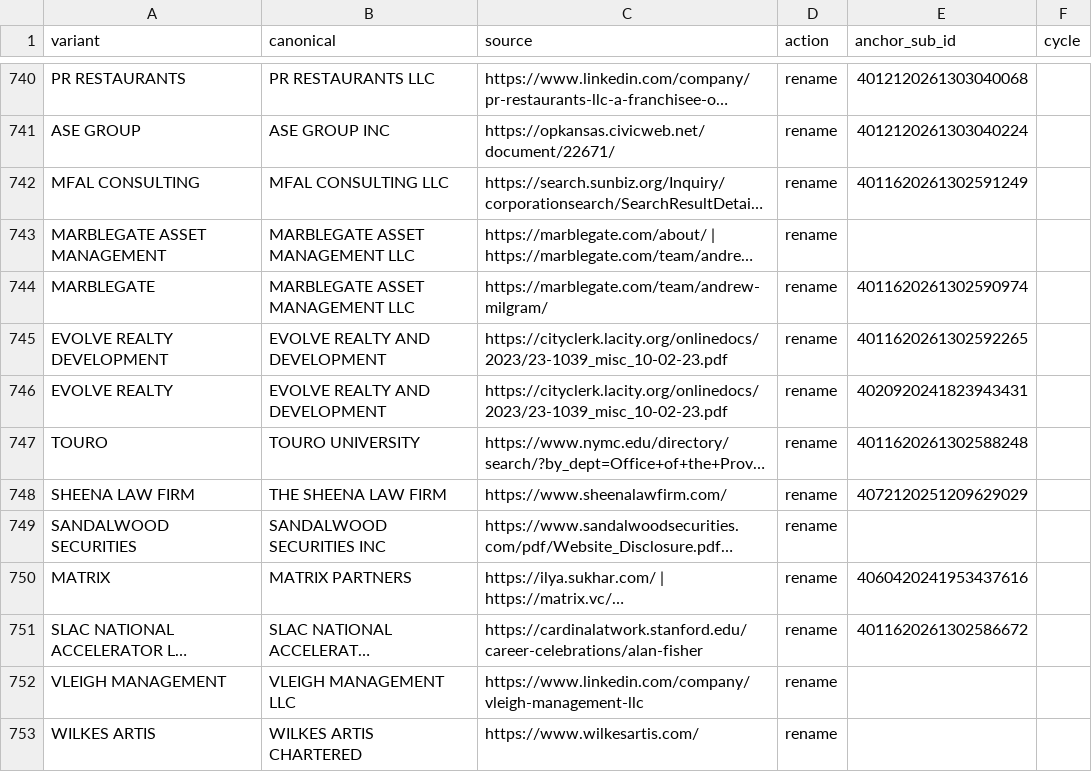
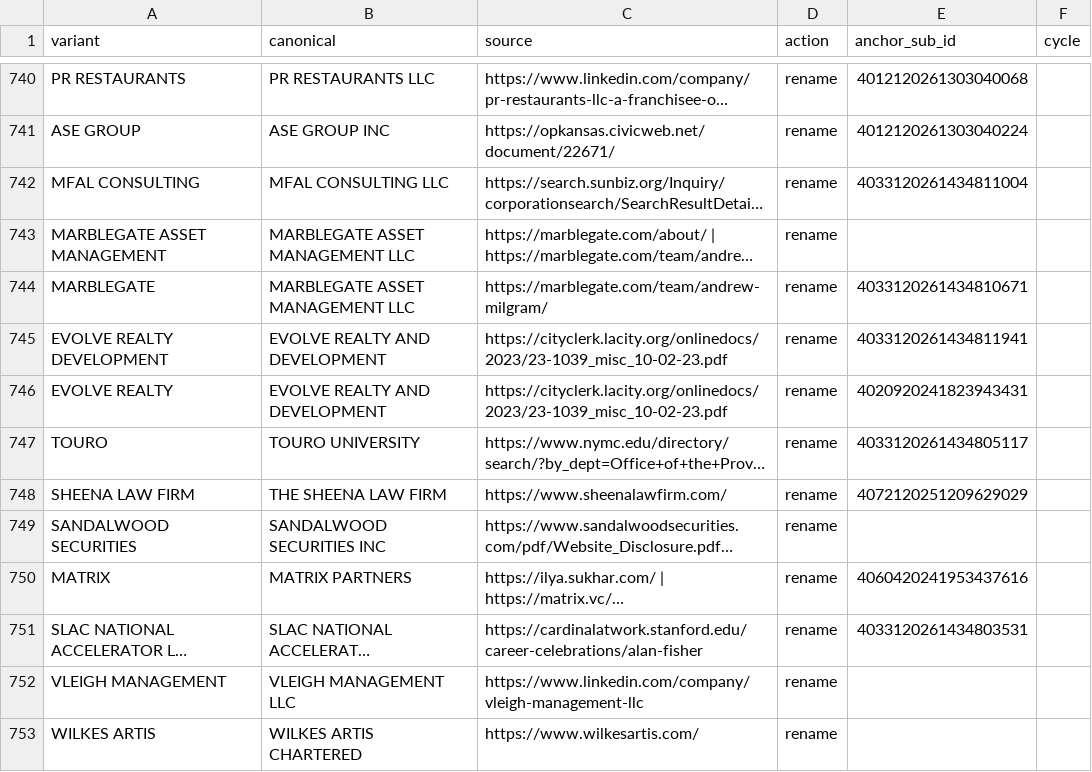
Before and after one commit to tareeqemad/fec-pipeline, a CSV file: data/rules/employer_name_rules.csv, drawn as a sheet; only a part is shown, gaps mark what is left out; long unchanged cells end in …; the diff covers the shown part only; the diff names each change by its address in the sheet, - before the commit and + after, or states it on an @@ line.

```diff
--- a/data/rules/employer_name_rules.csv
+++ b/data/rules/employer_name_rules.csv
-E742 (anchor_sub_id): 4011620261302591249
+E742 (anchor_sub_id): 4033120261434811004
-E744 (anchor_sub_id): 4011620261302590974
+E744 (anchor_sub_id): 4033120261434810671
-E745 (anchor_sub_id): 4011620261302592265
+E745 (anchor_sub_id): 4033120261434811941
-E747 (anchor_sub_id): 4011620261302588248
+E747 (anchor_sub_id): 4033120261434805117
-E751 (anchor_sub_id): 4011620261302586672
+E751 (anchor_sub_id): 4033120261434803531
```
Also changed, not shown: 45 edited cells elsewhere in this file, data/rules/address_rules.csv, data/rules/contributor_name_rules.csv, 16 other files.
